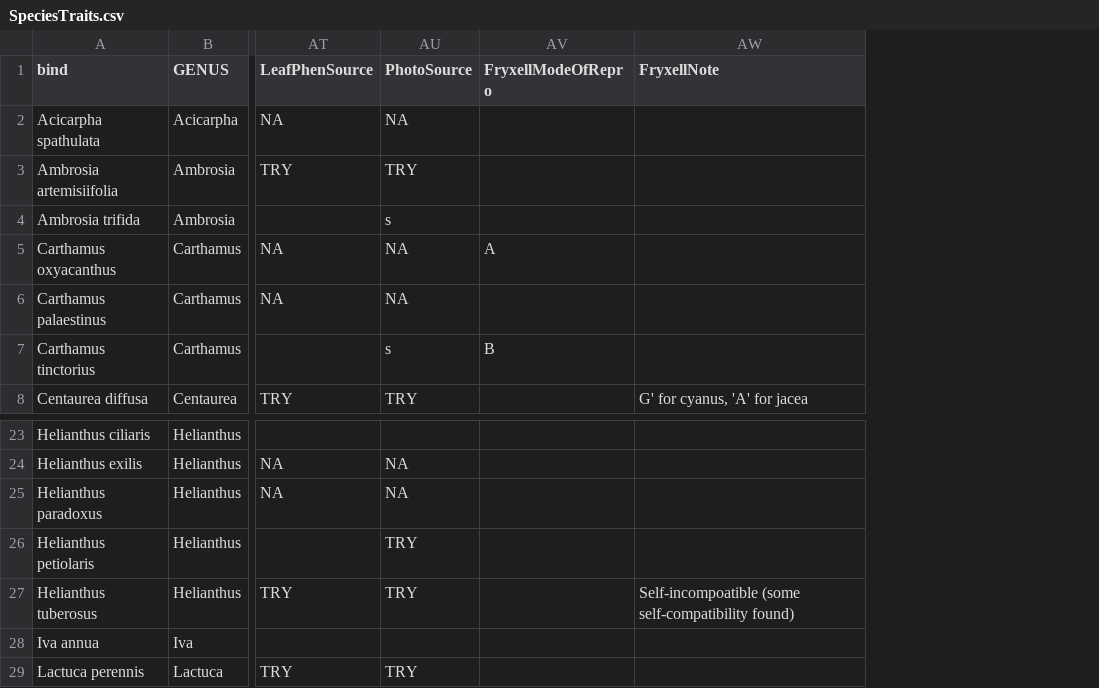
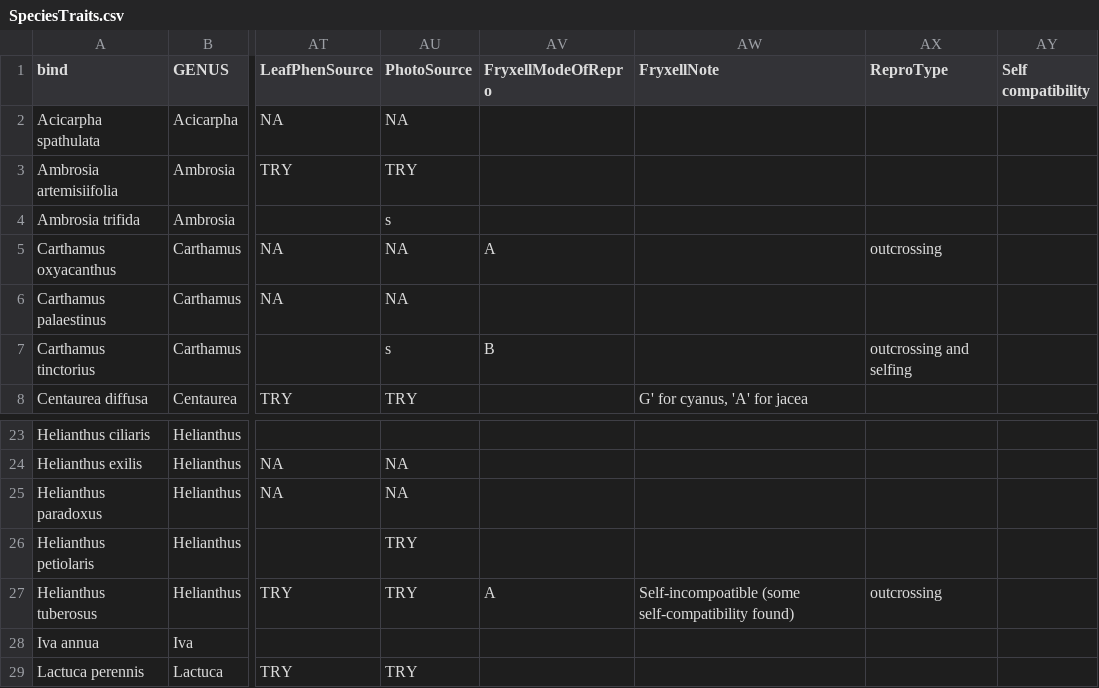
Before and after one commit to kgturner/InvasionSyndicate, a CSV file: SpeciesTraits.csv, drawn as a sheet; only a part is shown, gaps mark what is left out; the diff names each change by its address in the sheet, - before the commit and + after, or states it on an @@ line.

```diff
--- a/SpeciesTraits.csv
+++ b/SpeciesTraits.csv
+column AX (ReproType), rows 5-7: outcrossing |  | outcrossing and selfing; row 27: outcrossing
+column AY (Self compatibility), empty
-AV27 (FryxellModeOfRepro): (empty)
+AV27 (FryxellModeOfRepro): A
```
Also changed, not shown: 2 other files.
